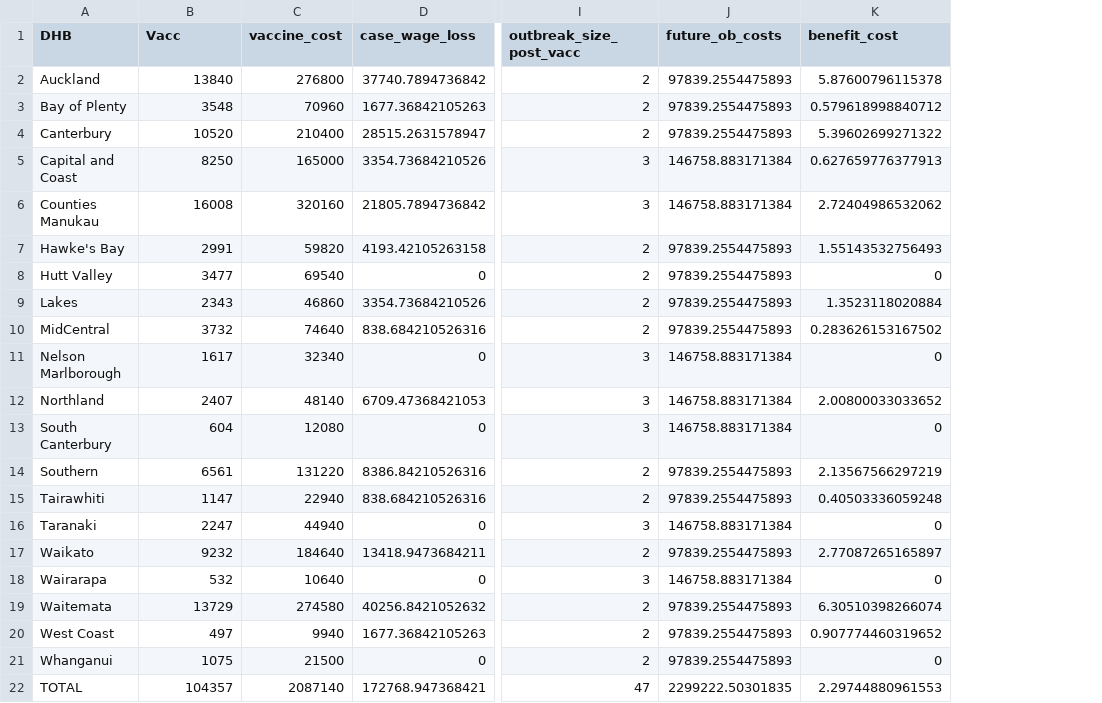
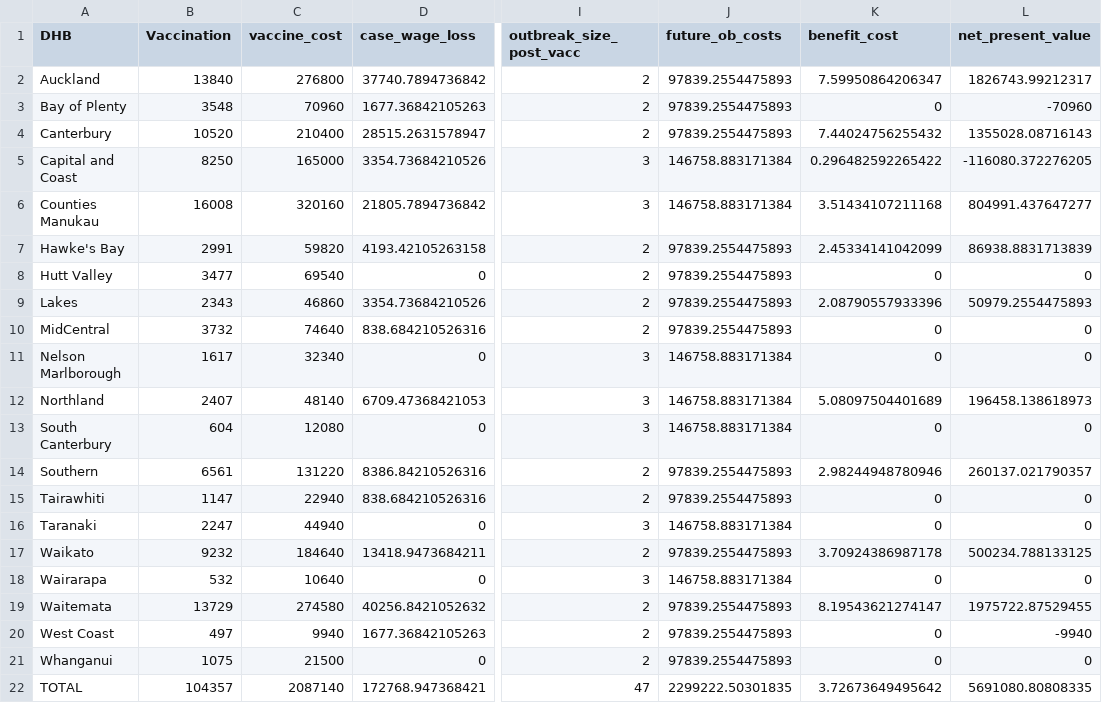
Before and after one commit to dtsh2/measles, a CSV file: tables/cost_benefit_20.csv, drawn as a sheet; only a part is shown, gaps mark what is left out; the diff names each change by its address in the sheet, - before the commit and + after, or states it on an @@ line.

```diff
--- a/tables/cost_benefit_20.csv
+++ b/tables/cost_benefit_20.csv
+column L (net_present_value), rows 2-22: 1826743.99212317 | -70960 | 1355028.08716143 | -116080.372276205 | 804991.437647277 | 86938.8831713839 | 0 | 50979.2554475893 | 0 | 0 | 196458.138618973 | 0 | 260137.021790357 | 0 | 0 | 500234.788133125 | 0 | 1975722.87529455 | -9940 | 0 | 5691080.80808335
-B1: Vacc
+B1: Vaccination
-K2 (benefit_cost): 5.87600796115378
+K2 (benefit_cost): 7.59950864206347
-K3 (benefit_cost): 0.579618998840712
+K3 (benefit_cost): 0
-K4 (benefit_cost): 5.39602699271322
+K4 (benefit_cost): 7.44024756255432
-K5 (benefit_cost): 0.627659776377913
+K5 (benefit_cost): 0.296482592265422
-K6 (benefit_cost): 2.72404986532062
+K6 (benefit_cost): 3.51434107211168
-K7 (benefit_cost): 1.55143532756493
+K7 (benefit_cost): 2.45334141042099
-K9 (benefit_cost): 1.3523118020884
+K9 (benefit_cost): 2.08790557933396
-K10 (benefit_cost): 0.283626153167502
+K10 (benefit_cost): 0
-K12 (benefit_cost): 2.00800033033652
+K12 (benefit_cost): 5.08097504401689
-K14 (benefit_cost): 2.13567566297219
+K14 (benefit_cost): 2.98244948780946
-K15 (benefit_cost): 0.40503336059248
+K15 (benefit_cost): 0
-K17 (benefit_cost): 2.77087265165897
+K17 (benefit_cost): 3.70924386987178
-K19 (benefit_cost): 6.30510398266074
+K19 (benefit_cost): 8.19543621274147
-K20 (benefit_cost): 0.907774460319652
+K20 (benefit_cost): 0
-K22 (benefit_cost): 2.29744880961553
+K22 (benefit_cost): 3.72673649495642
```
Also changed, not shown: tables/cost_benefit_50.csv, tables/vacc_predictions.csv, 23 other files.
